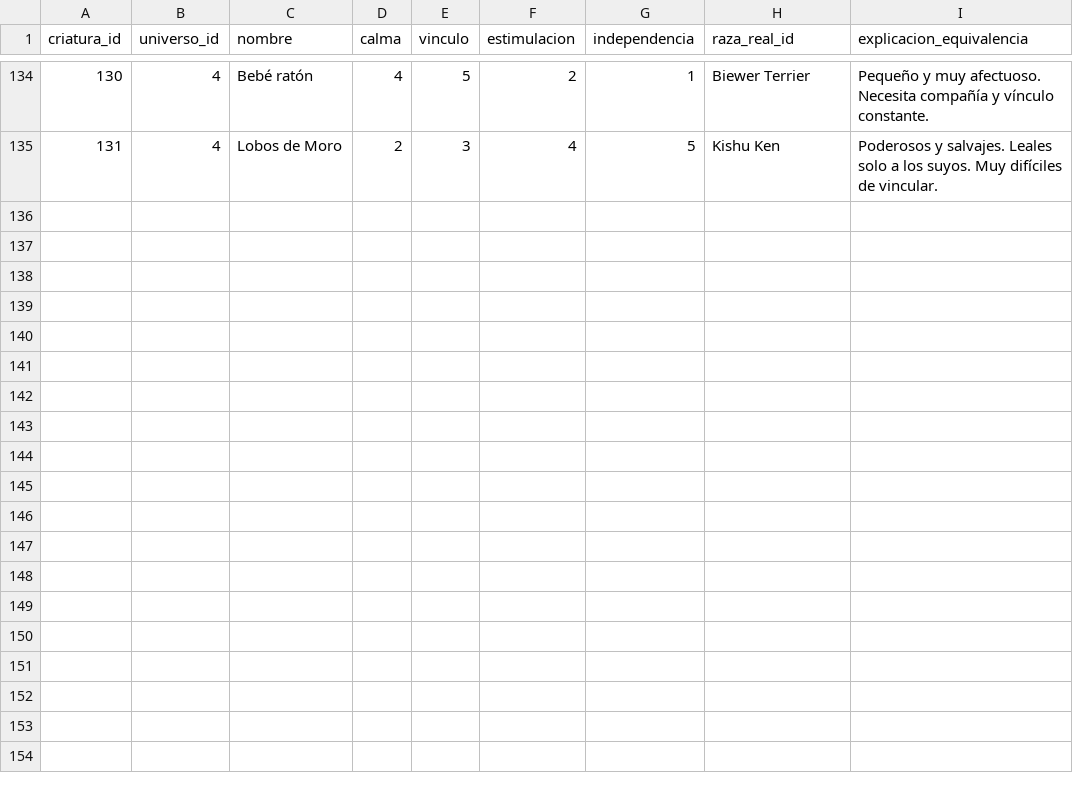
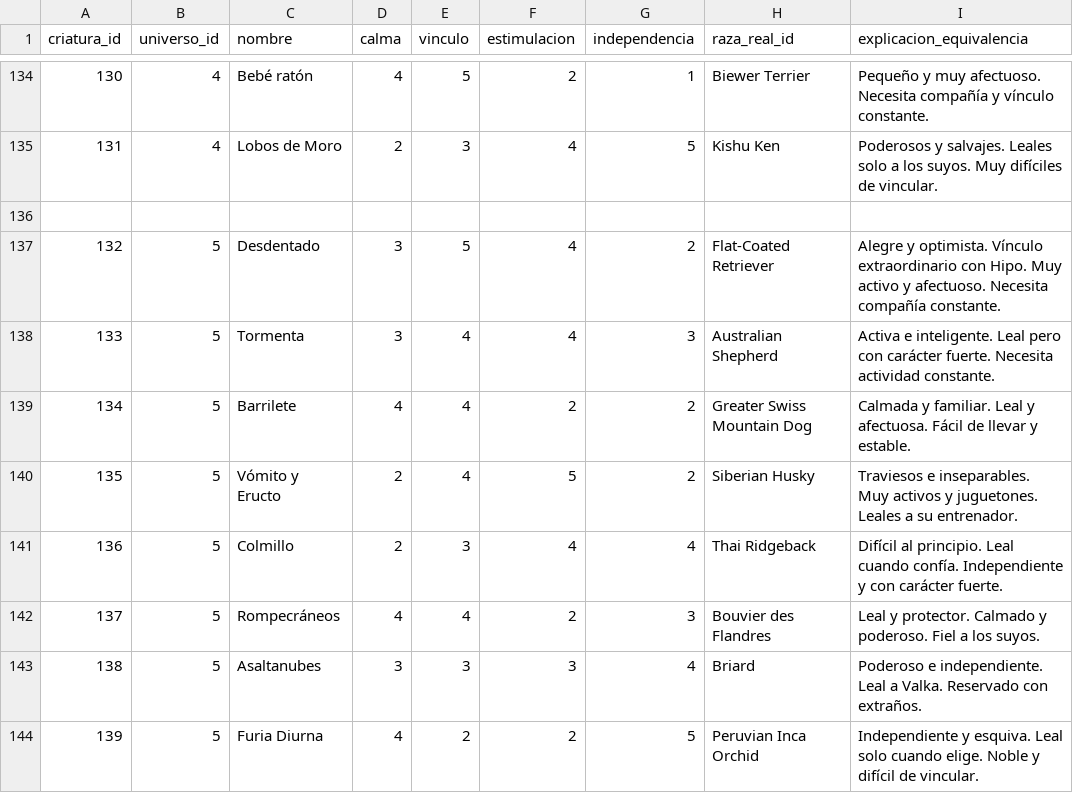
Before and after one commit to JezabelSr/Seidr, a CSV file: universos/criaturas.csv, drawn as a sheet; only a part is shown, gaps mark what is left out; the diff names each change by its address in the sheet, - before the commit and + after, or states it on an @@ line.

Commit message:
Universos HTTYD y Studio Ghibli completos — personajes, criaturas y preguntas

```diff
--- a/universos/criaturas.csv
+++ b/universos/criaturas.csv
+row 136: (empty)
+row 137: 132 | 5 | Desdentado | 3 | 5 | 4 | 2 | Flat-Coated Retriever | Alegre y optimista. Vínculo extraordinario con Hipo. Muy activo y afectuoso. Necesita compañía constante.
+row 138: 133 | 5 | Tormenta | 3 | 4 | 4 | 3 | Australian Shepherd | Activa e inteligente. Leal pero con carácter fuerte. Necesita actividad constante.
+row 139: 134 | 5 | Barrilete | 4 | 4 | 2 | 2 | Greater Swiss Mountain Dog | Calmada y familiar. Leal y afectuosa. Fácil de llevar y estable.
+row 140: 135 | 5 | Vómito y Eructo | 2 | 4 | 5 | 2 | Siberian Husky | Traviesos e inseparables. Muy activos y juguetones. Leales a su entrenador.
+row 141: 136 | 5 | Colmillo | 2 | 3 | 4 | 4 | Thai Ridgeback | Difícil al principio. Leal cuando confía. Independiente y con carácter fuerte.
+row 142: 137 | 5 | Rompecráneos | 4 | 4 | 2 | 3 | Bouvier des Flandres | Leal y protector. Calmado y poderoso. Fiel a los suyos.
+row 143: 138 | 5 | Asaltanubes | 3 | 3 | 3 | 4 | Briard | Poderoso e independiente. Leal a Valka. Reservado con extraños.
+row 144: 139 | 5 | Furia Diurna | 4 | 2 | 2 | 5 | Peruvian Inca Orchid | Independiente y esquiva. Leal solo cuando elige. Noble y difícil de vincular.
```
Also changed, not shown: universos/personajes.csv, 1 other file.
